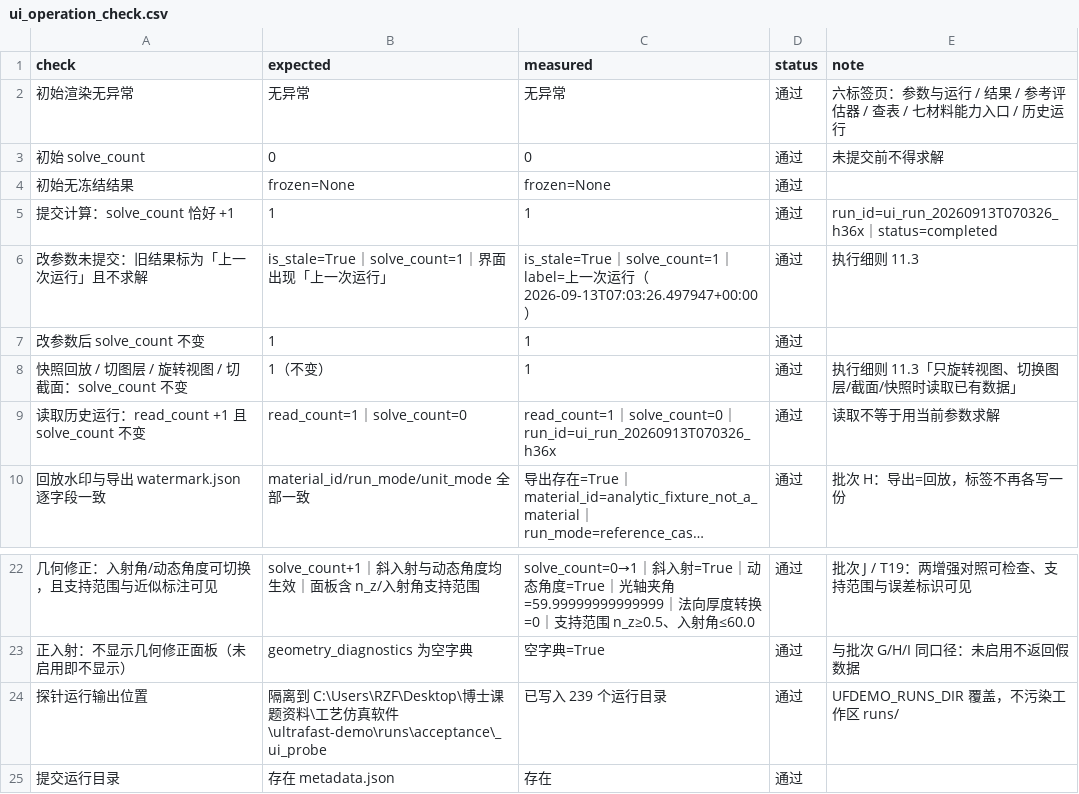
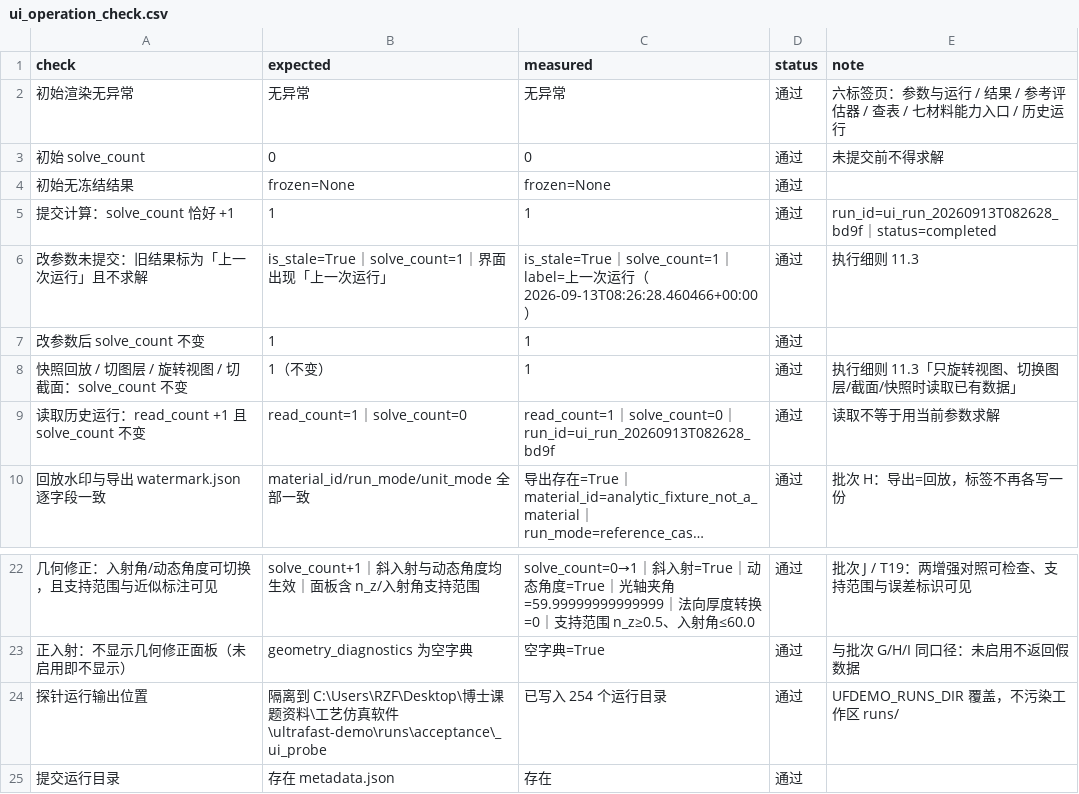
Before and after one commit to milumilelu/ultrafast-laser-demo, a CSV file: docs/reports/ui_operation_check.csv, drawn as a sheet; only a part is shown, gaps mark what is left out; long unchanged cells end in …; the diff names each change by its address in the sheet, - before the commit and + after, or states it on an @@ line.

```diff
--- a/docs/reports/ui_operation_check.csv
+++ b/docs/reports/ui_operation_check.csv
-E5 (note): run_id=ui_run_20260913T070326_h36x｜status=completed
+E5 (note): run_id=ui_run_20260913T082628_bd9f｜status=completed
-C6 (measured): …行（2026-09-13T07:03:26.497947+00:00）
+C6 (measured): …行（2026-09-13T08:26:28.460466+00:00）
-C9 (measured): …solve_count=0｜run_id=ui_run_20260913T070326_h36x
+C9 (measured): …solve_count=0｜run_id=ui_run_20260913T082628_bd9f
-C24 (measured): 已写入 239 个运行目录
+C24 (measured): 已写入 254 个运行目录
```
Also changed, not shown: docs/reports/acceptance_g01_g05.csv, docs/reports/curve_interpolation.csv, 33 other files.
